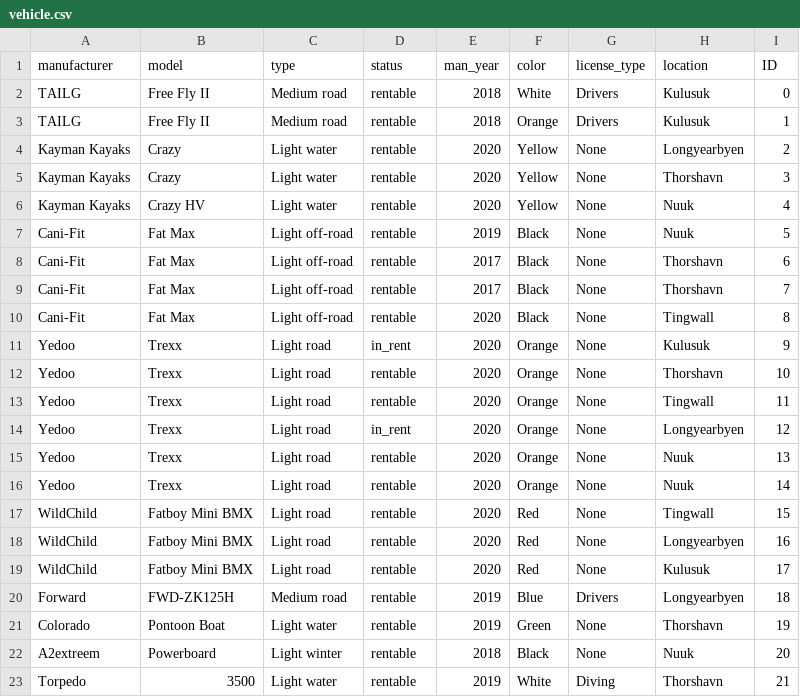
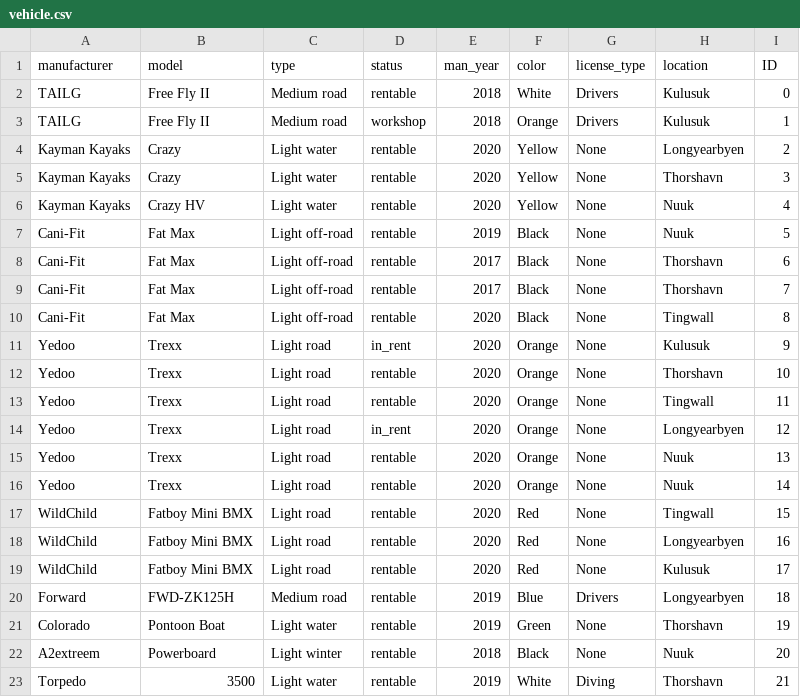
Before and after one commit to ThorRafnar/NaNAirCarRental, a CSV file: src/data_layer/data_files/vehicle.csv, drawn as a sheet.

```diff
--- a/src/data_layer/data_files/vehicle.csv
+++ b/src/data_layer/data_files/vehicle.csv
@@ -2,3 +2,3 @@ manufacturer,model,type,status,man_year,color,license_type,location,ID
 TAILG,Free Fly II,Medium road,rentable,2018,White,Drivers,Kulusuk,0
-TAILG,Free Fly II,Medium road,rentable,2018,Orange,Drivers,Kulusuk,1
+TAILG,Free Fly II,Medium road,workshop,2018,Orange,Drivers,Kulusuk,1
 Kayman Kayaks,Crazy,Light water,rentable,2020,Yellow,None,Longyearbyen,2
```
Also changed, not shown: src/data_layer/data_files/employee.csv, 3 other files.
